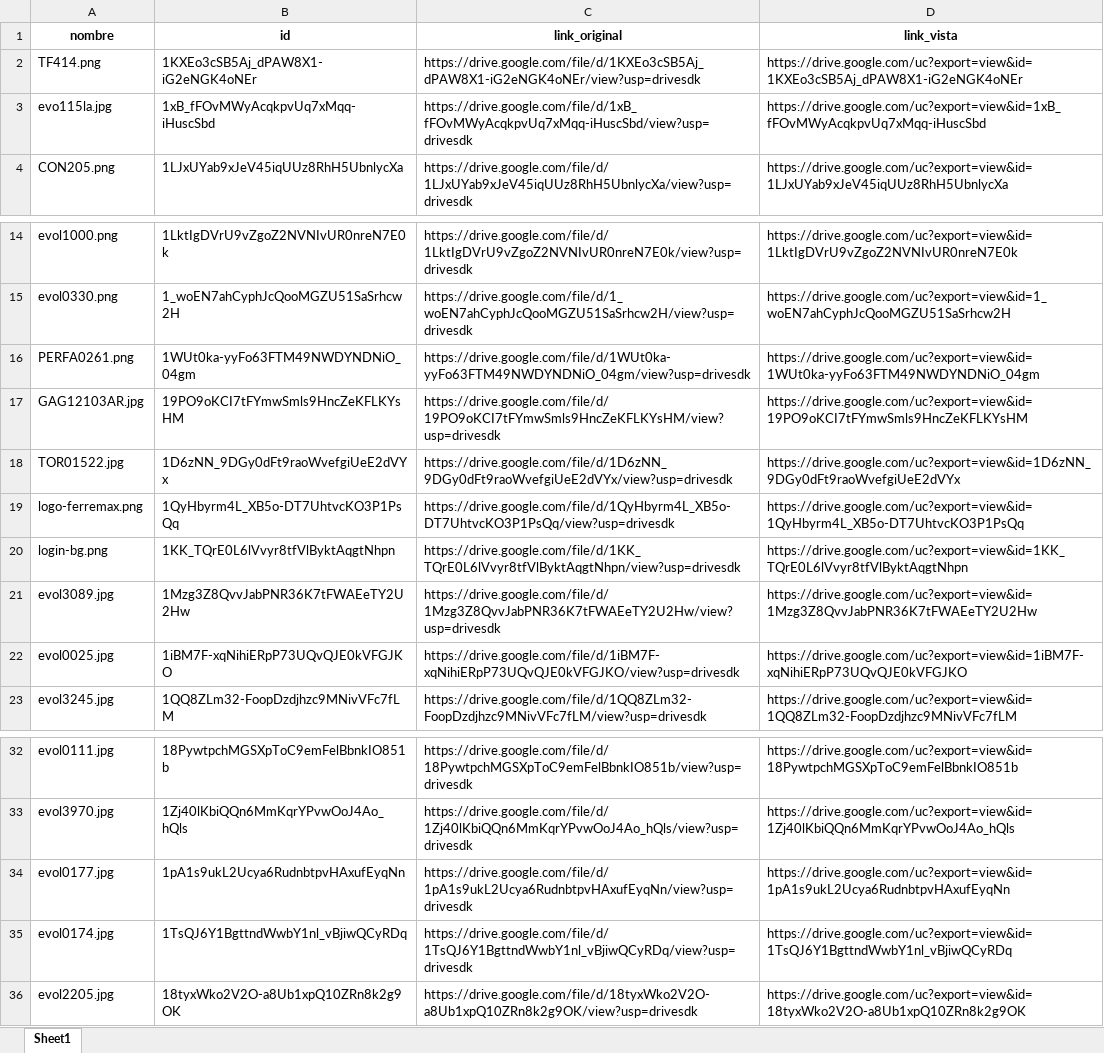
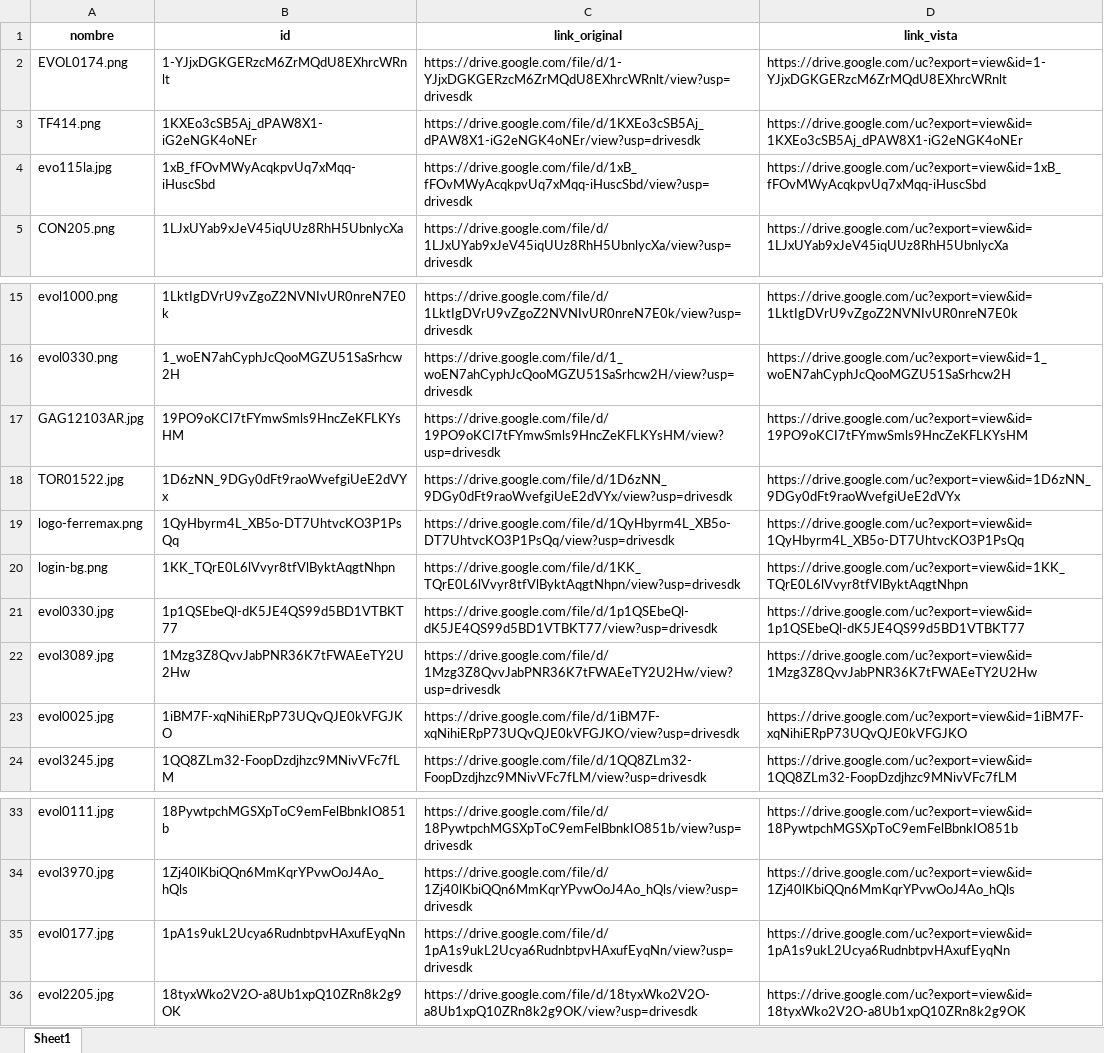
Before and after one commit to ferremax-cat/pinterest-f, an Excel workbook: imagenes_drive.xlsx, sheet Sheet1, drawn as a sheet; only a part is shown, gaps mark what is left out; values as stored, in another font and other column widths than the file's, no borders; removed rows and columns are numbered as before the commit, all else as after; the diff names each change by its address in the sheet, - before the commit and + after, or states it on an @@ line.

Commit message:
actualizacion contenido de imagenes

```diff
--- a/imagenes_drive.xlsx (sheet Sheet1)
+++ b/imagenes_drive.xlsx (sheet Sheet1)
+row 2: EVOL0174.png | 1-YJjxDGKGERzcM6ZrMQdU8EXhrcWRnlt | https://drive.google.com/file/d/1-YJjxDGKGERzcM6ZrMQdU8EXhrcWRnlt/view?usp=drivesdk | https://drive.google.com/uc?export=view&id=1-YJjxDGKGERzcM6ZrMQdU8EXhrcWRnlt
-row 16: PERFA0261.png | 1WUt0ka-yyFo63FTM49NWDYNDNiO_04gm | https://drive.google.com/file/d/1WUt0ka-yyFo63FTM49NWDYNDNiO_04gm/view?usp=drivesdk | https://drive.google.com/uc?export=view&id=1WUt0ka-yyFo63FTM49NWDYNDNiO_04gm
+row 21: evol0330.jpg | 1p1QSEbeQl-dK5JE4QS99d5BD1VTBKT77 | https://drive.google.com/file/d/1p1QSEbeQl-dK5JE4QS99d5BD1VTBKT77/view?usp=drivesdk | https://drive.google.com/uc?export=view&id=1p1QSEbeQl-dK5JE4QS99d5BD1VTBKT77
-row 35: evol0174.jpg | 1TsQJ6Y1BgttndWwbY1nl_vBjiwQCyRDq | https://drive.google.com/file/d/1TsQJ6Y1BgttndWwbY1nl_vBjiwQCyRDq/view?usp=drivesdk | https://drive.google.com/uc?export=view&id=1TsQJ6Y1BgttndWwbY1nl_vBjiwQCyRDq
```
Also changed, not shown: 3 other files.
